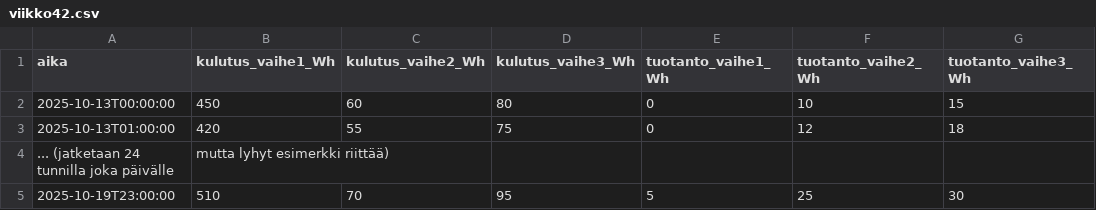
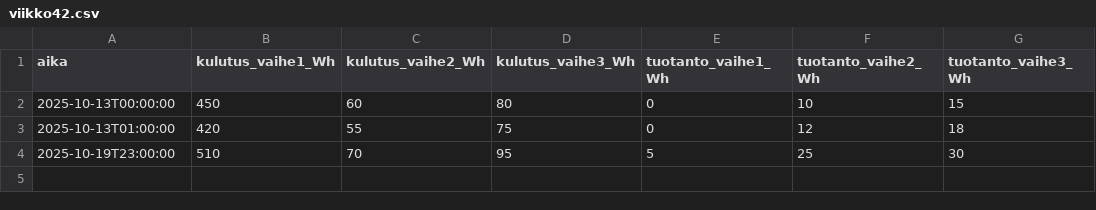
Before and after one commit to AlexHedman/python-harjoitukset, a CSV file: Viikko42/viikko42.csv, drawn as a sheet.

Commit message:
Update viikko42.csv with energy data
Updated viikko42.csv with new data entries for energy consumption and production.

```diff
--- a/Viikko42/viikko42.csv
+++ b/Viikko42/viikko42.csv
@@ -3,3 +3,2 @@ aika,kulutus_vaihe1_Wh,kulutus_vaihe2_Wh,kulutus_vaihe3_Wh,tuotanto_vaihe1_Wh,tu
 2025-10-13T01:00:00,420,55,75,0,12,18
-... (jatketaan 24 tunnilla joka päivälle, mutta lyhyt esimerkki riittää)
 2025-10-19T23:00:00,510,70,95,5,25,30
```
